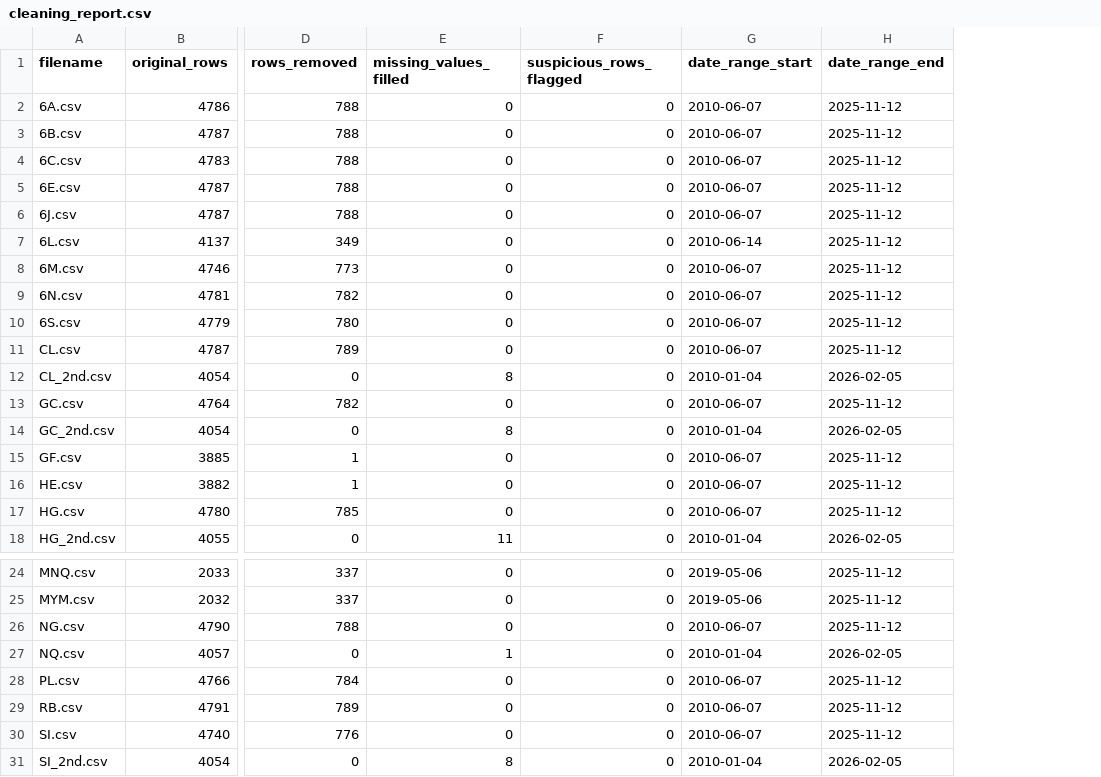
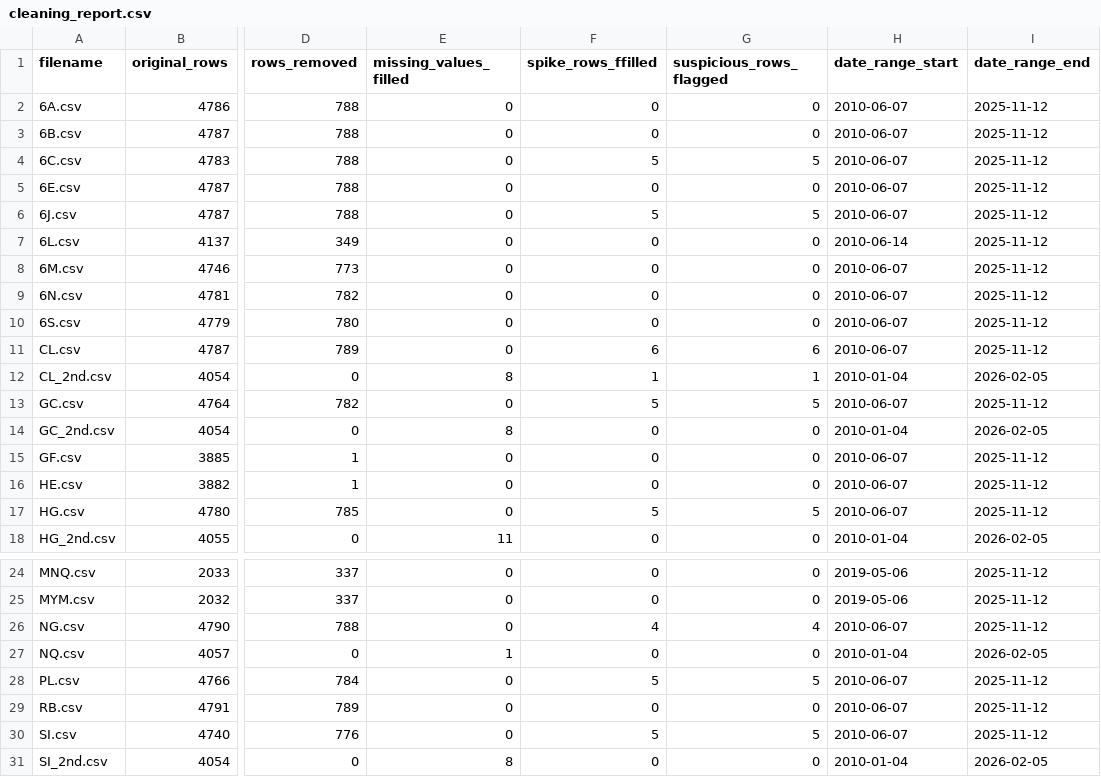
Before and after one commit to rjhebrank/claude_testing_1, a CSV file: data/cleaned/cleaning_report.csv, drawn as a sheet; only a part is shown, gaps mark what is left out; addresses are those after the commit; the diff covers the shown part only; the diff names each change by its address in the sheet, - before the commit and + after, or states it on an @@ line.

```diff
--- a/data/cleaned/cleaning_report.csv
+++ b/data/cleaned/cleaning_report.csv
+column F (spike_rows_ffilled), rows 2-18: 0 | 0 | 5 | 0 | 5 | 0 | 0 | 0 | 0 | 6 | 1 | 5 | 0 | 0 | 0 | 5 | 0; rows 24-31: 0 | 0 | 4 | 0 | 5 | 0 | 5 | 0
-G4 (suspicious_rows_flagged): 0
+G4 (suspicious_rows_flagged): 5
-G6 (suspicious_rows_flagged): 0
+G6 (suspicious_rows_flagged): 5
-G11 (suspicious_rows_flagged): 0
+G11 (suspicious_rows_flagged): 6
-G12 (suspicious_rows_flagged): 0
+G12 (suspicious_rows_flagged): 1
-G13 (suspicious_rows_flagged): 0
+G13 (suspicious_rows_flagged): 5
-G17 (suspicious_rows_flagged): 0
+G17 (suspicious_rows_flagged): 5
-G26 (suspicious_rows_flagged): 0
+G26 (suspicious_rows_flagged): 4
-G28 (suspicious_rows_flagged): 0
+G28 (suspicious_rows_flagged): 5
-G30 (suspicious_rows_flagged): 0
+G30 (suspicious_rows_flagged): 5
```
Also changed, not shown: 1 edited cell elsewhere in this file, data/cleaned/futures/CL_2nd.csv, 13 other files.
